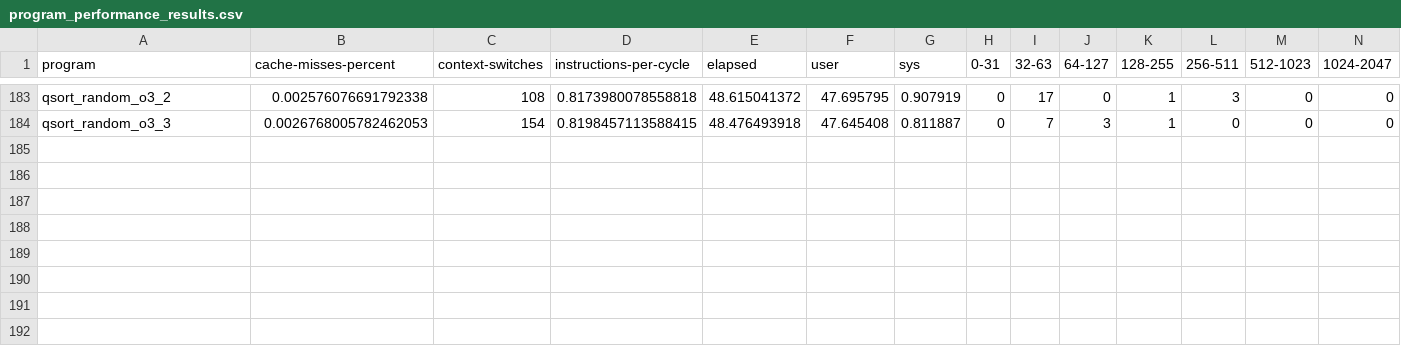
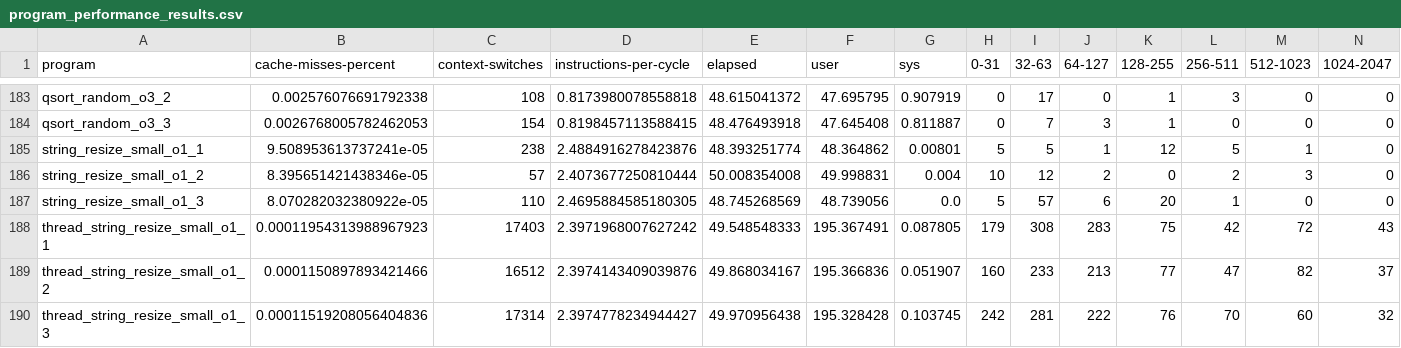
Before and after one commit to philipLutz/capstone-project, a CSV file: src/program_performance_results.csv, drawn as a sheet; only a part is shown, gaps mark what is left out; rows hold the shown columns only; the diff names each change by its address in the sheet, - before the commit and + after, or states it on an @@ line.

Commit message:
added string-resize optimizations and results

```diff
--- a/src/program_performance_results.csv
+++ b/src/program_performance_results.csv
+row 185: string_resize_small_o1_1 | 9.508953613737241e-05 | 238 | 2.4884916278423876 | 48.393251774 | 48.364862 | 0.00801 | 5 | 5 | 1 | 12 | 5 | 1 | 0
+row 186: string_resize_small_o1_2 | 8.395651421438346e-05 | 57 | 2.4073677250810444 | 50.008354008 | 49.998831 | 0.004 | 10 | 12 | 2 | 0 | 2 | 3 | 0
+row 187: string_resize_small_o1_3 | 8.070282032380922e-05 | 110 | 2.4695884585180305 | 48.745268569 | 48.739056 | 0.0 | 5 | 57 | 6 | 20 | 1 | 0 | 0
+row 188: thread_string_resize_small_o1_1 | 0.00011954313988967923 | 17403 | 2.3971968007627242 | 49.548548333 | 195.367491 | 0.087805 | 179 | 308 | 283 | 75 | 42 | 72 | 43
+row 189: thread_string_resize_small_o1_2 | 0.0001150897893421466 | 16512 | 2.3974143409039876 | 49.868034167 | 195.366836 | 0.051907 | 160 | 233 | 213 | 77 | 47 | 82 | 37
+row 190: thread_string_resize_small_o1_3 | 0.00011519208056404836 | 17314 | 2.3974778234944427 | 49.970956438 | 195.328428 | 0.103745 | 242 | 281 | 222 | 76 | 70 | 60 | 32
```
Also changed, not shown: src/program_scores.csv, src/static_analysis_results.csv, 8 other files.
